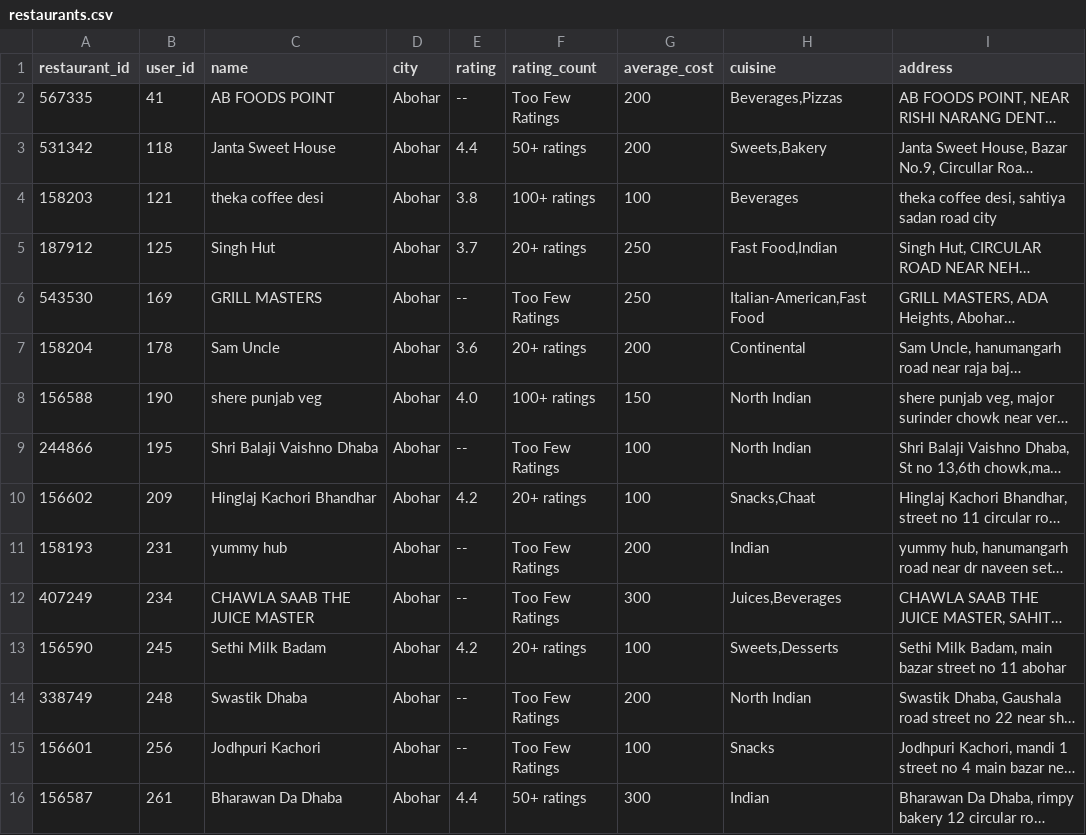
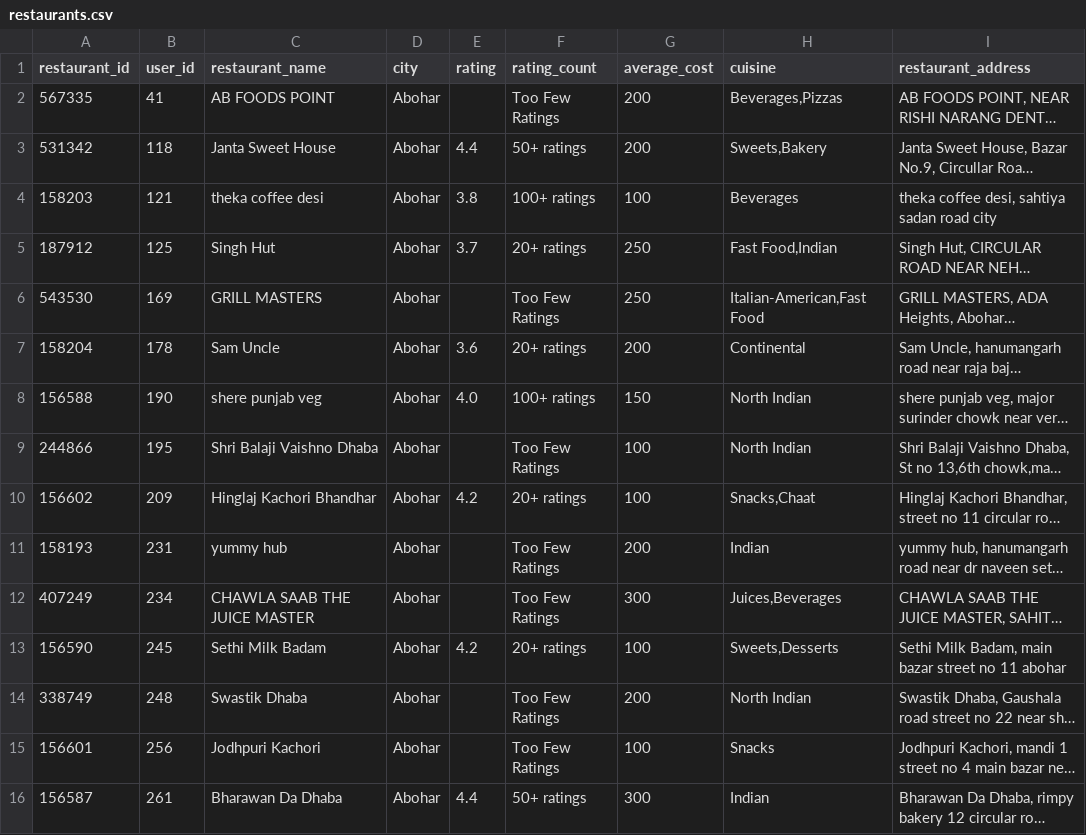
Before and after one commit to imSurme/FDManagementSystem, a CSV file: tables/restaurants.csv, drawn as a sheet; only a part is shown; long unchanged cells end in …; the diff covers the shown part only; the diff names each change by its address in the sheet, - before the commit and + after, or states it on an @@ line.

Commit message:
Some column names has been changed

```diff
--- a/tables/restaurants.csv
+++ b/tables/restaurants.csv
-C1: name
+C1: restaurant_name
-I1: address
+I1: restaurant_address
-E2 (rating): --
+E2 (rating): (empty)
-E6 (rating): --
+E6 (rating): (empty)
-E9 (rating): --
+E9 (rating): (empty)
-E11:E12 (rating): --
+E11:E12 (rating): (empty)
-E14:E15 (rating): --
+E14:E15 (rating): (empty)
```
Also changed, not shown: 121 edited cells elsewhere in this file.
